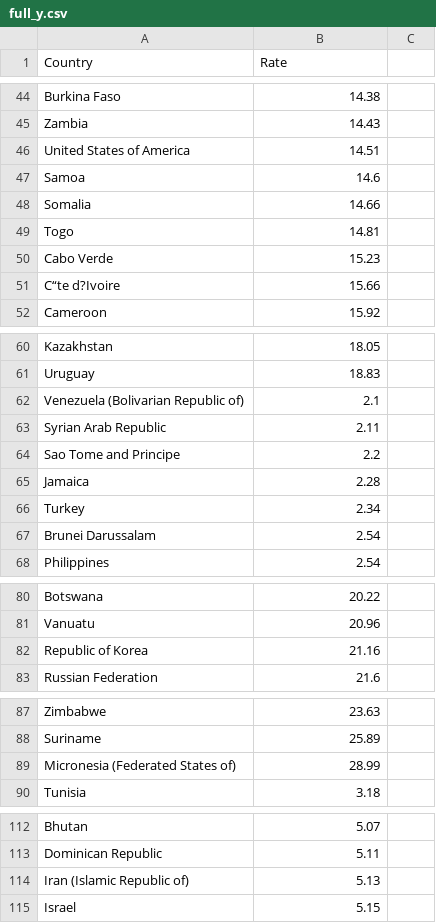
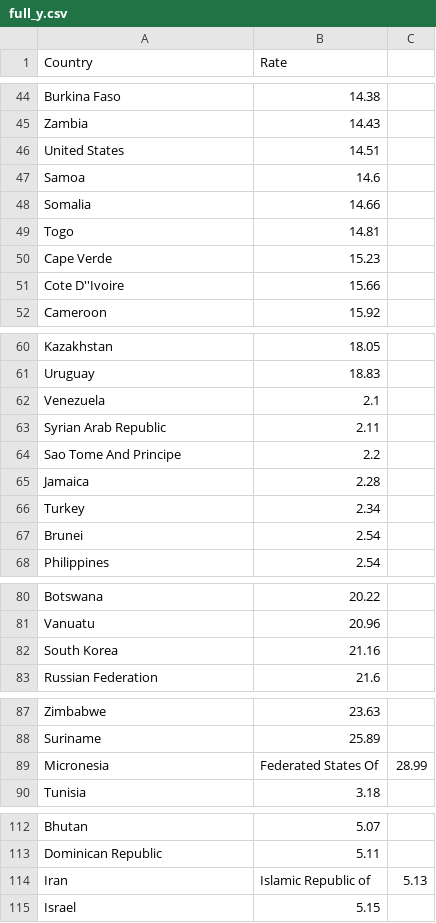
Before and after one commit to AaronUpchurch/CAP4770-Project, a CSV file: full_y.csv, drawn as a sheet; only a part is shown, gaps mark what is left out; removed rows and columns are numbered as before the commit, all else as after; the diff covers the shown part only; the diff names each change by its address in the sheet, - before the commit and + after, or states it on an @@ line.

Commit message:
Fixed typographical issues

```diff
--- a/full_y.csv
+++ b/full_y.csv
-A46 (Country): United States of America
+A46 (Country): United States
-A50 (Country): Cabo Verde
+A50 (Country): Cape Verde
-A51 (Country): C“te d?Ivoire
+A51 (Country): Cote D''Ivoire
-A62 (Country): Venezuela (Bolivarian Republic of)
+A62 (Country): Venezuela
-A64 (Country): Sao Tome and Principe
+A64 (Country): Sao Tome And Principe
-A67 (Country): Brunei Darussalam
+A67 (Country): Brunei
-A82 (Country): Republic of Korea
+A82 (Country): South Korea
-row 89: Micronesia (Federated States of) | 28.99
+row 89: Micronesia | Federated States Of | 28.99
-row 114: Iran (Islamic Republic of) | 5.13
+row 114: Iran | Islamic Republic of | 5.13
```
Also changed, not shown: 14 edited cells elsewhere in this file.
